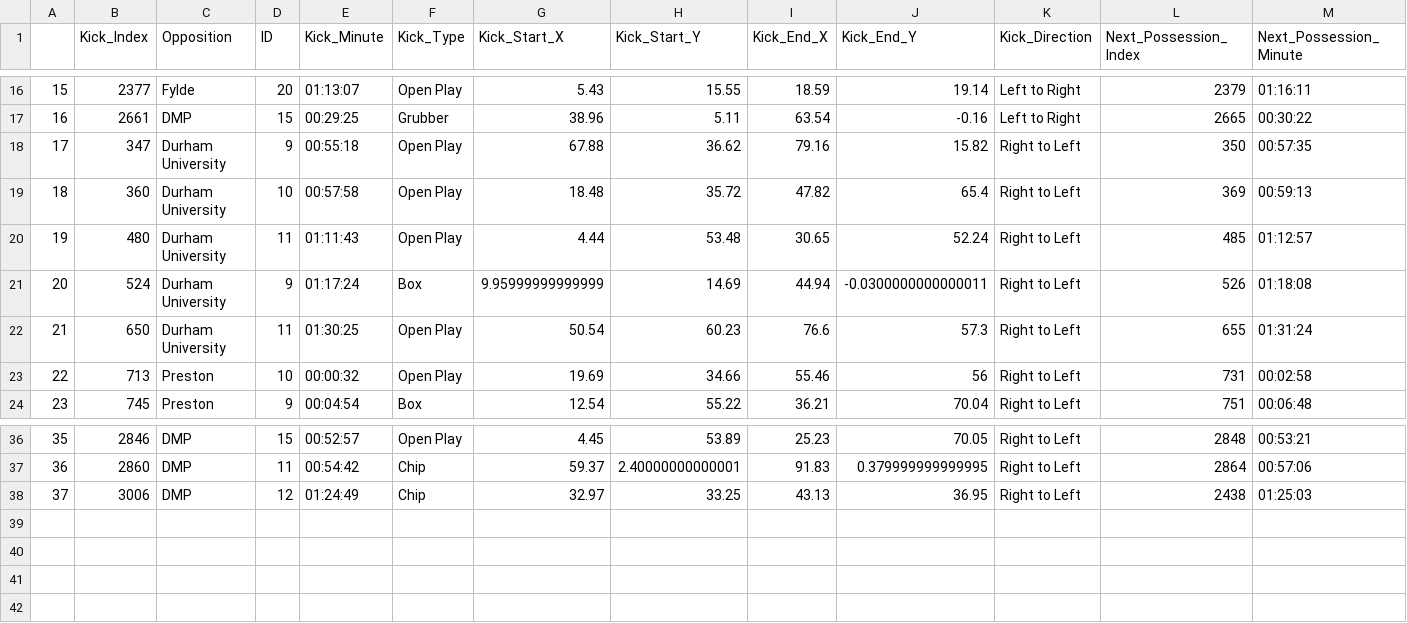
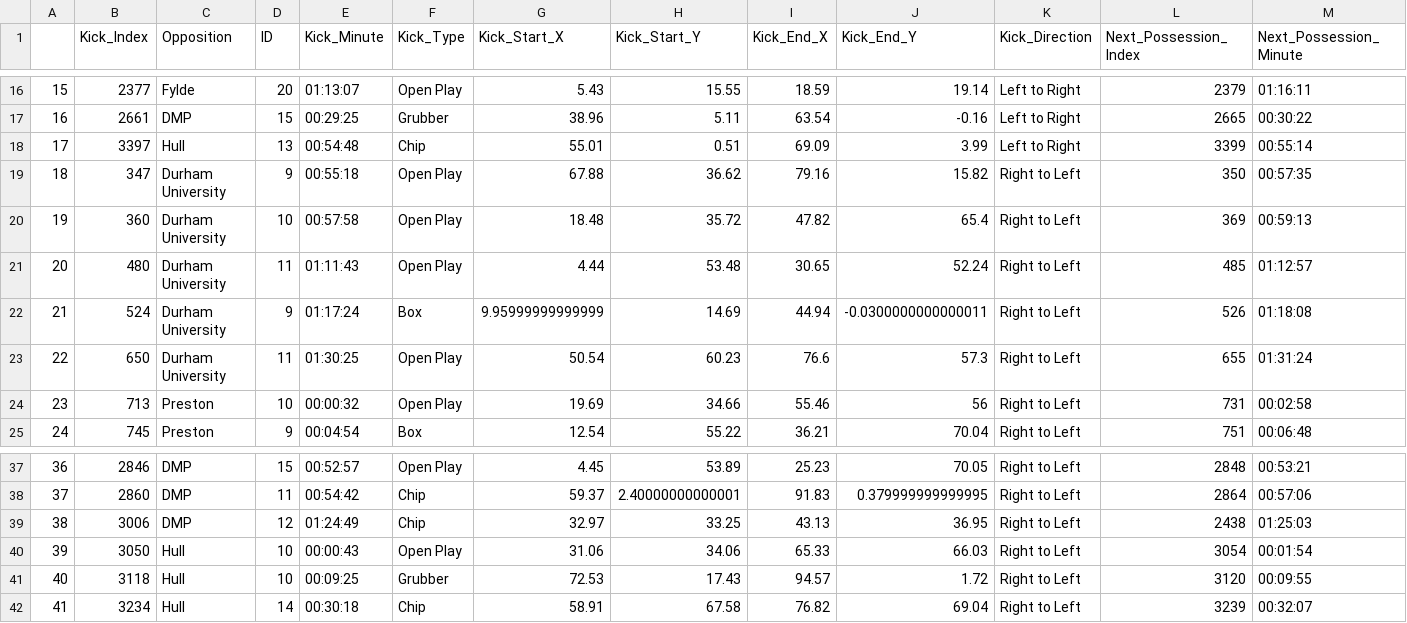
Before and after one commit to ConnorFewster/EI, a CSV file: territory.csv, drawn as a sheet; only a part is shown, gaps mark what is left out; addresses are those after the commit; rows hold the shown columns only; the diff names each change by its address in the sheet, - before the commit and + after, or states it on an @@ line.

```diff
--- a/territory.csv
+++ b/territory.csv
+row 18: 17 | 3397 | Hull | 13 | 00:54:48 | Chip | 55.01 | 0.51 | 69.09 | 3.99 | Left to Right | 3399 | 00:55:14
@@ column A renumbered between rows 19 and 39 @@
+row 40: 39 | 3050 | Hull | 10 | 00:00:43 | Open Play | 31.06 | 34.06 | 65.33 | 66.03 | Right to Left | 3054 | 00:01:54
+row 41: 40 | 3118 | Hull | 10 | 00:09:25 | Grubber | 72.53 | 17.43 | 94.57 | 1.72 | Right to Left | 3120 | 00:09:55
+row 42: 41 | 3234 | Hull | 14 | 00:30:18 | Chip | 58.91 | 67.58 | 76.82 | 69.04 | Right to Left | 3239 | 00:32:07
```
Also changed, not shown: BRUFC_LO_Predictions.csv, BRUFC_kicking.csv, 7 other files.
